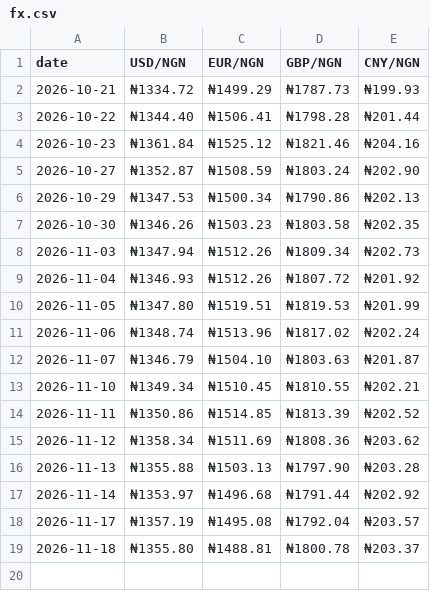
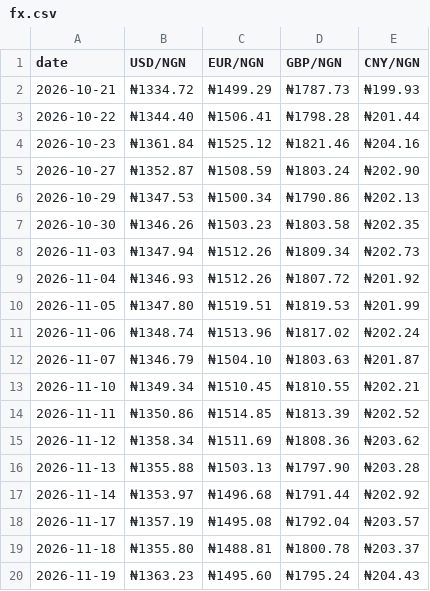
Before and after one commit to PlugPortal/NGX, a CSV file: data/fx.csv, drawn as a sheet.

Commit message:
NGX data 2026-11-19

```diff
--- a/data/fx.csv
+++ b/data/fx.csv
@@ -19 +19,2 @@ date,USD/NGN,EUR/NGN,GBP/NGN,CNY/NGN
 2026-11-18,₦1355.80,₦1488.81,₦1800.78,₦203.37
+2026-11-19,₦1363.23,₦1495.60,₦1795.24,₦204.43
```
Also changed, not shown: data/swing.csv, 6 other files.
